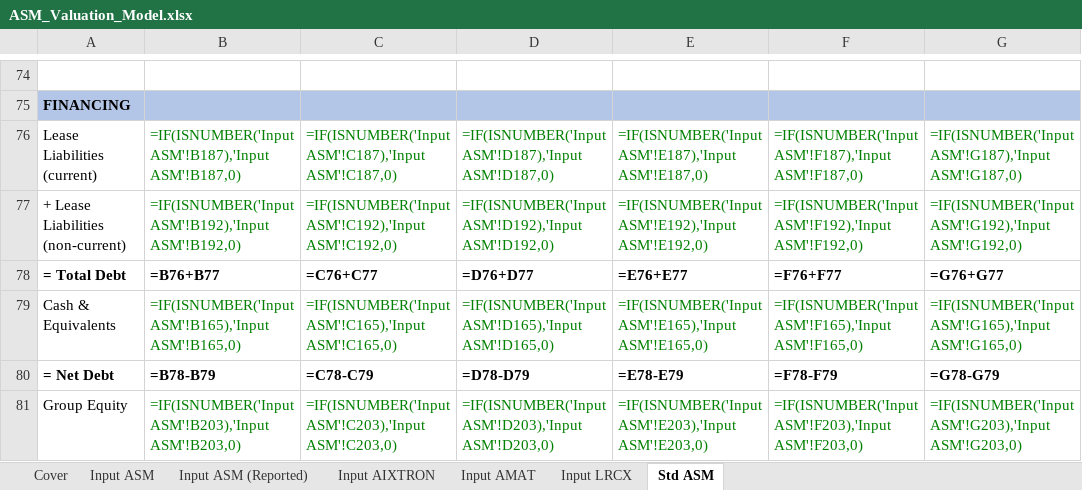
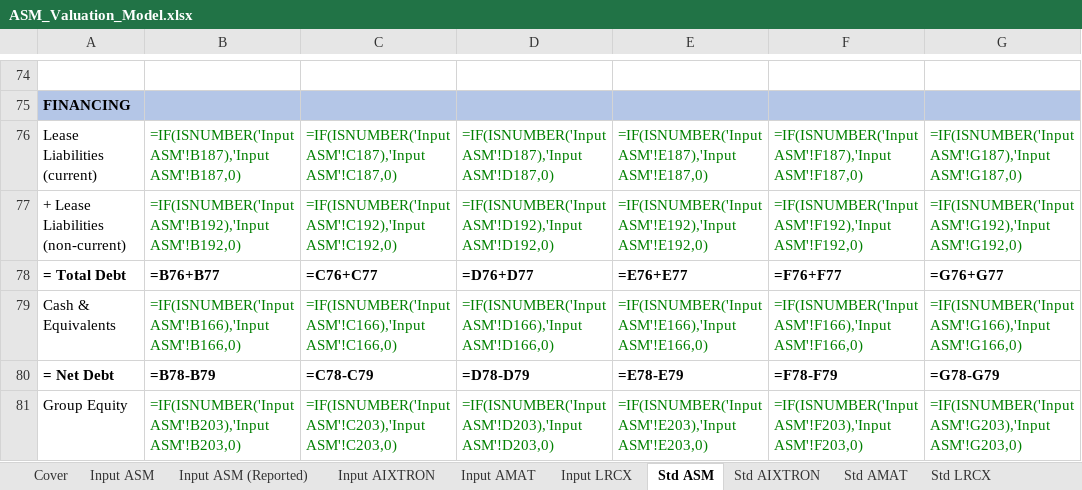
Before and after one commit to couragefalco/testing, an Excel workbook: output/ASM_Valuation_Model.xlsx, sheet Std ASM, drawn as a sheet; only a part is shown, gaps mark what is left out; values as stored, in another font and other column widths than the file's, no borders; formulas without a stored value are shown as written; the diff names each change by its address in the sheet, - before the commit and + after, or states it on an @@ line.

```diff
--- a/output/ASM_Valuation_Model.xlsx (sheet Std ASM)
+++ b/output/ASM_Valuation_Model.xlsx (sheet Std ASM)
+sheet tab: Std AIXTRON
+sheet tab: Std AMAT
+sheet tab: Std LRCX
-B79: =IF(ISNUMBER('Input ASM'!B165),'Input ASM'!B165,0)
+B79: =IF(ISNUMBER('Input ASM'!B166),'Input ASM'!B166,0)
-C79: =IF(ISNUMBER('Input ASM'!C165),'Input ASM'!C165,0)
+C79: =IF(ISNUMBER('Input ASM'!C166),'Input ASM'!C166,0)
-D79: =IF(ISNUMBER('Input ASM'!D165),'Input ASM'!D165,0)
+D79: =IF(ISNUMBER('Input ASM'!D166),'Input ASM'!D166,0)
-E79: =IF(ISNUMBER('Input ASM'!E165),'Input ASM'!E165,0)
+E79: =IF(ISNUMBER('Input ASM'!E166),'Input ASM'!E166,0)
-F79: =IF(ISNUMBER('Input ASM'!F165),'Input ASM'!F165,0)
+F79: =IF(ISNUMBER('Input ASM'!F166),'Input ASM'!F166,0)
-G79: =IF(ISNUMBER('Input ASM'!G165),'Input ASM'!G165,0)
+G79: =IF(ISNUMBER('Input ASM'!G166),'Input ASM'!G166,0)
```
Also changed, not shown: 1 other file.
